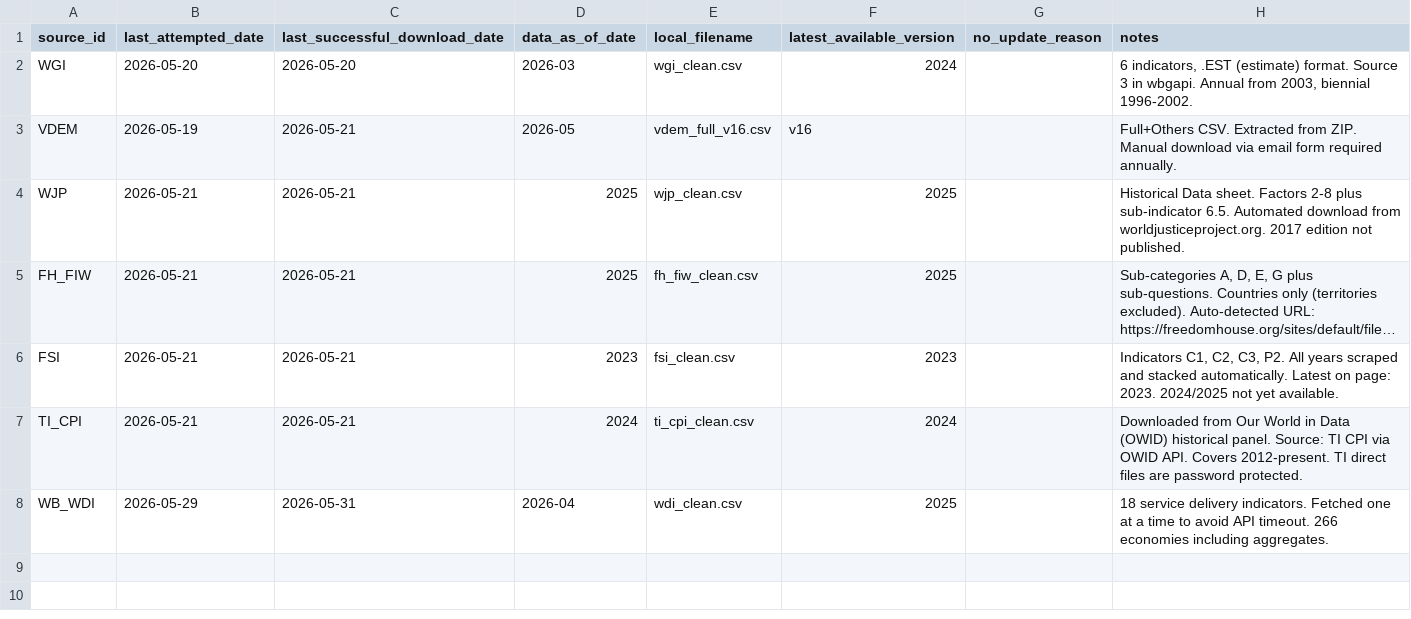
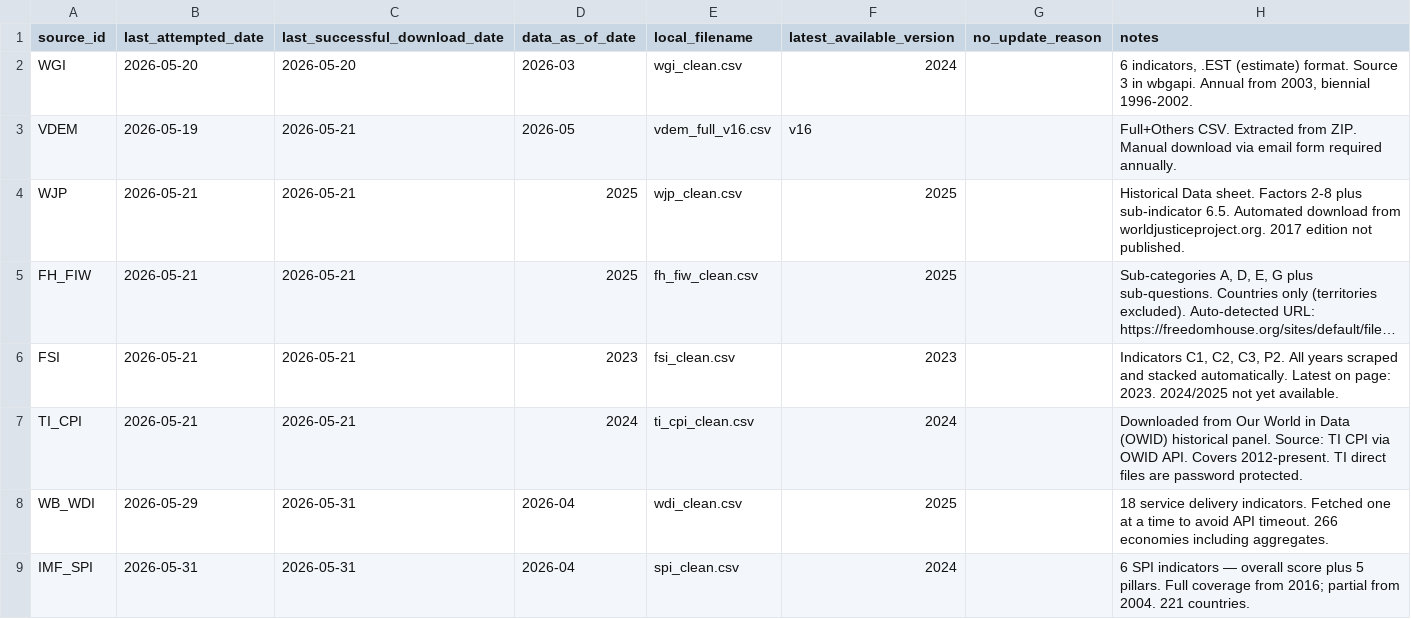
Before and after one commit to mjboulanger/governance-framework, a CSV file: data/raw/download_log.csv, drawn as a sheet; long unchanged cells end in ….

Commit message:
feat: SPI pipeline complete — 6 statistical performance indicators via wbgapi

```diff
--- a/data/raw/download_log.csv
+++ b/data/raw/download_log.csv
@@ -8 +8,2 @@ TI_CPI,2026-05-21,2026-05-21,2024,ti_cpi_clean.csv,2024,,Downloaded from Our Wor
 WB_WDI,2026-05-29,2026-05-31,2026-04,wdi_clean.csv,2025,,18 service delivery indicators. Fetched one at a time to avoid API timeout. 266 economies including aggregates.
+IMF_SPI,2026-05-31,2026-05-31,2026-04,spi_clean.csv,2024,,6 SPI indicators — overall score plus 5 pillars. Full coverage from 2016; partial from 2004. 221 countries.
```
Also changed, not shown: 4 other files.
